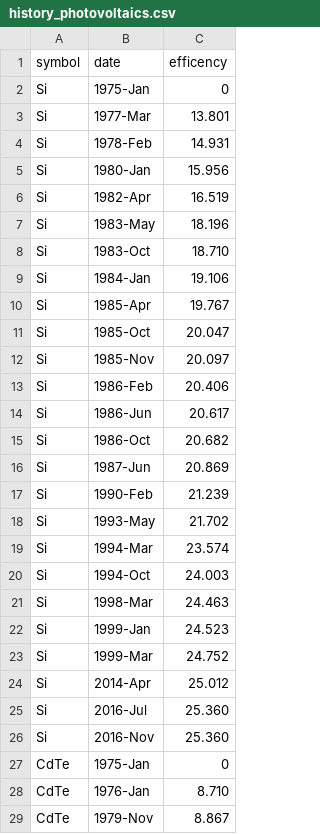
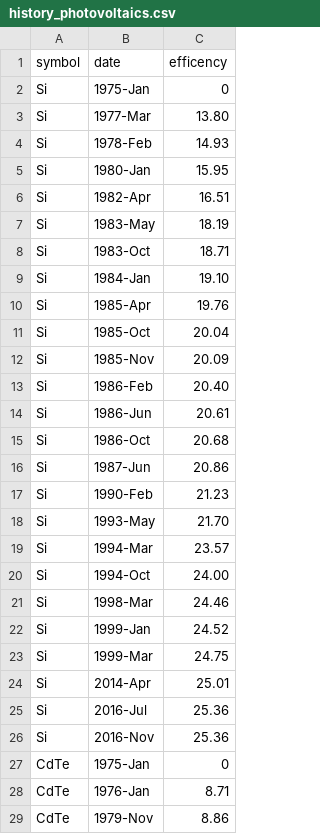
Before and after one commit to anoopkcn/photovoltaics, a CSV file: viz/history_photovoltaics.csv, drawn as a sheet; only a part is shown; the diff covers the shown part only.

```diff
--- a/viz/history_photovoltaics.csv
+++ b/viz/history_photovoltaics.csv
@@ -2,28 +2,28 @@ symbol,date,efficency
 Si,1975-Jan,0
-Si,1977-Mar,13.801
-Si,1978-Feb,14.931
-Si,1980-Jan,15.956
-Si,1982-Apr,16.519
-Si,1983-May,18.196
-Si,1983-Oct,18.710
-Si,1984-Jan,19.106
-Si,1985-Apr,19.767
-Si,1985-Oct,20.047
-Si,1985-Nov,20.097
-Si,1986-Feb,20.406
-Si,1986-Jun,20.617
-Si,1986-Oct,20.682
-Si,1987-Jun,20.869
-Si,1990-Feb,21.239
-Si,1993-May,21.702
-Si,1994-Mar,23.574
-Si,1994-Oct,24.003
-Si,1998-Mar,24.463
-Si,1999-Jan,24.523
-Si,1999-Mar,24.752
-Si,2014-Apr,25.012
-Si,2016-Jul,25.360
-Si,2016-Nov,25.360
+Si,1977-Mar,13.80
+Si,1978-Feb,14.93
+Si,1980-Jan,15.95
+Si,1982-Apr,16.51
+Si,1983-May,18.19
+Si,1983-Oct,18.71
+Si,1984-Jan,19.10
+Si,1985-Apr,19.76
+Si,1985-Oct,20.04
+Si,1985-Nov,20.09
+Si,1986-Feb,20.40
+Si,1986-Jun,20.61
+Si,1986-Oct,20.68
+Si,1987-Jun,20.86
+Si,1990-Feb,21.23
+Si,1993-May,21.70
+Si,1994-Mar,23.57
+Si,1994-Oct,24.00
+Si,1998-Mar,24.46
+Si,1999-Jan,24.52
+Si,1999-Mar,24.75
+Si,2014-Apr,25.01
+Si,2016-Jul,25.36
+Si,2016-Nov,25.36
 CdTe,1975-Jan,0
-CdTe,1976-Jan,8.710
-CdTe,1979-Nov,8.867
+CdTe,1976-Jan,8.71
+CdTe,1979-Nov,8.86
```
Also changed, not shown: 94 edited cells elsewhere in this file, 4 other files.
